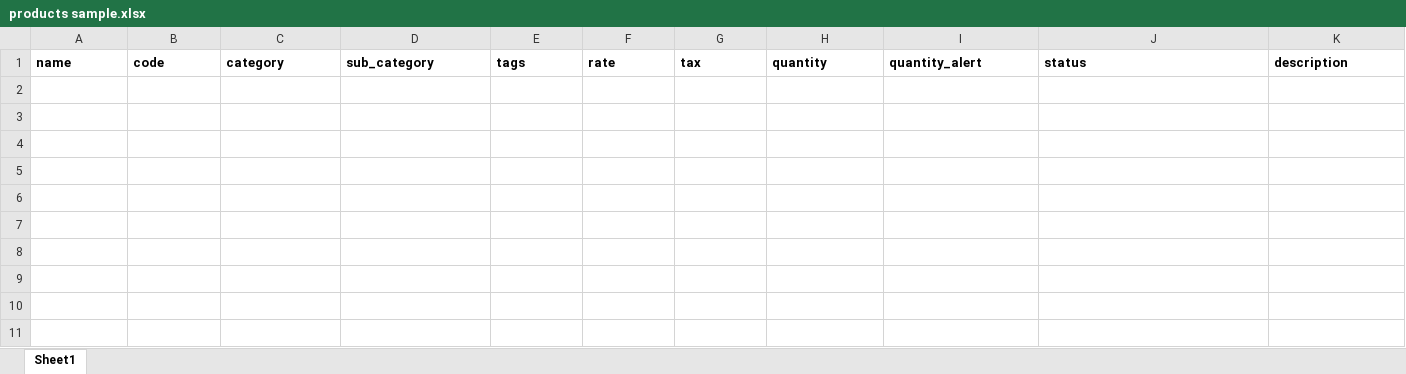
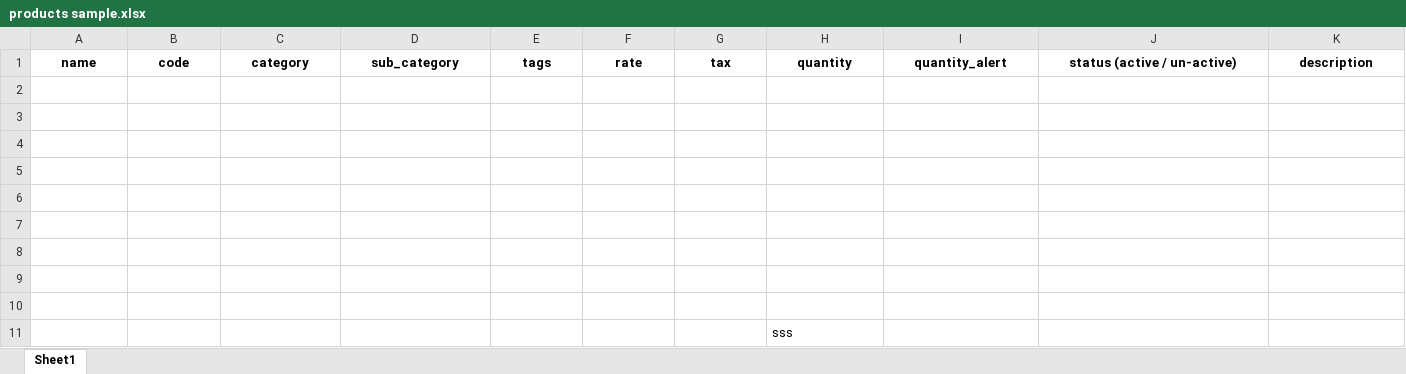
Before and after one commit to MuhammadNasir1/Horeca-admin, an Excel workbook: public/assets/products sample.xlsx, sheet Sheet1, drawn as a sheet; values as stored, in another font and other column widths than the file's, no borders; the diff names each change by its address in the sheet, - before the commit and + after, or states it on an @@ line.

```diff
--- a/public/assets/products sample.xlsx (sheet Sheet1)
+++ b/public/assets/products sample.xlsx (sheet Sheet1)
-A1:K1 alignment: left
+A1:K1 alignment: center
-J1: status
+J1: status (active / un-active)
+row 2: (empty)
+row 3: (empty)
+row 4: (empty)
+row 5: (empty)
+row 6: (empty)
+row 7: (empty)
+row 8: (empty)
+row 9: (empty)
+row 10: (empty)
+row 11:  |  |  |  |  |  |  | sss
```
Also changed, not shown: 2 other files.
